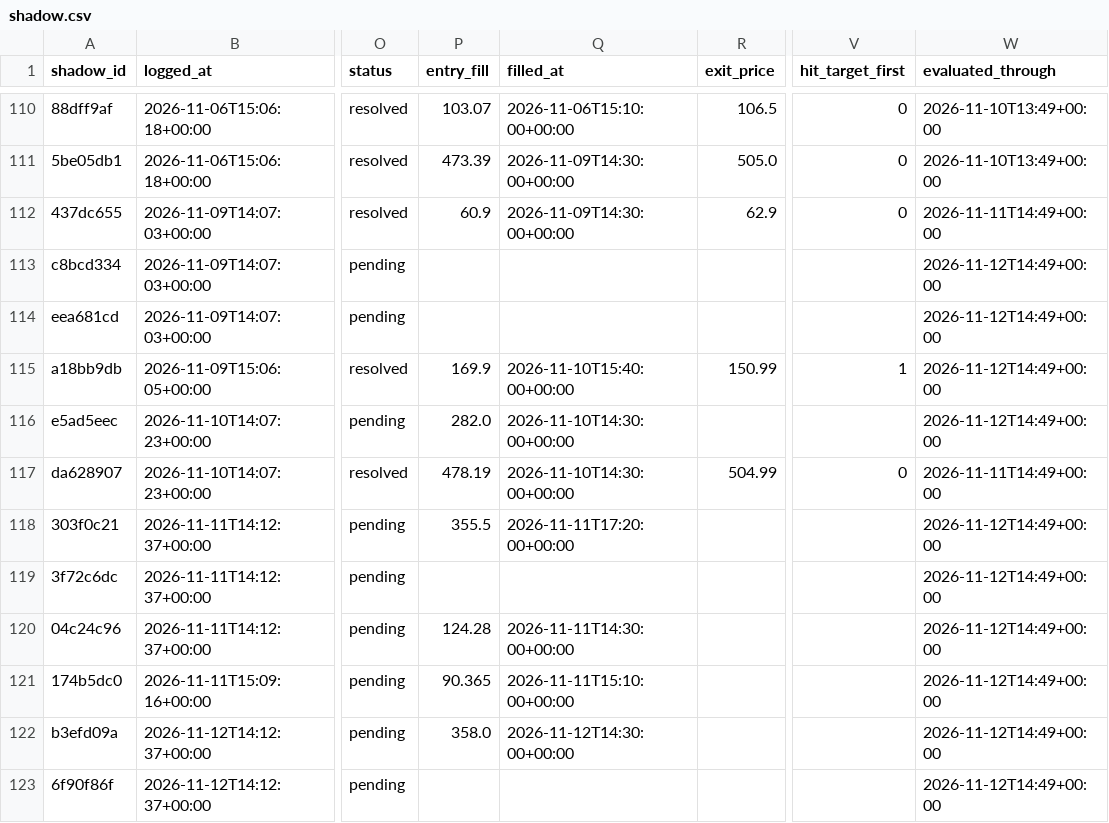
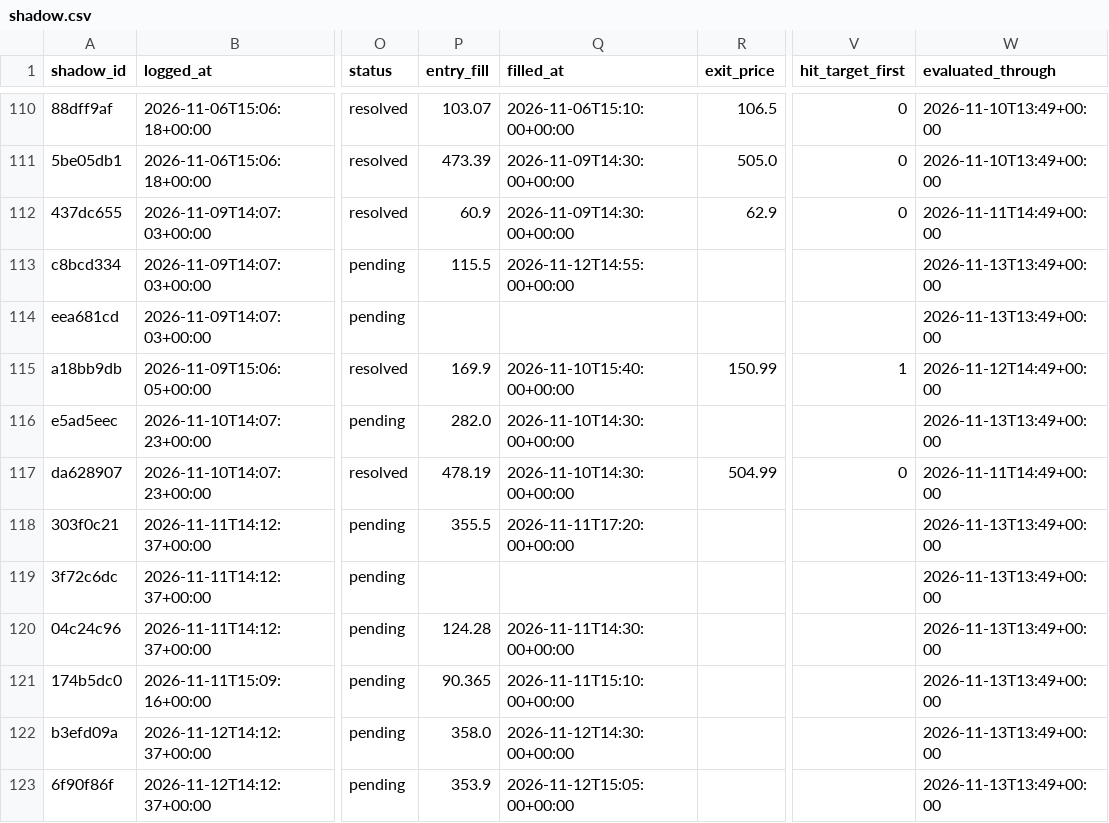
Before and after one commit to ConnorHampstead/claude-portfolio, a CSV file: shadow.csv, drawn as a sheet; only a part is shown, gaps mark what is left out; the diff covers the shown part only; the diff names each change by its address in the sheet, - before the commit and + after, or states it on an @@ line.

```diff
--- a/shadow.csv
+++ b/shadow.csv
-P113 (entry_fill): (empty)
+P113 (entry_fill): 115.5
-Q113 (filled_at): (empty)
+Q113 (filled_at): 2026-11-12T14:55:00+00:00
-W113:W114 (evaluated_through): 2026-11-12T14:49+00:00
+W113:W114 (evaluated_through): 2026-11-13T13:49+00:00
-W116 (evaluated_through): 2026-11-12T14:49+00:00
+W116 (evaluated_through): 2026-11-13T13:49+00:00
-W118:W123 (evaluated_through): 2026-11-12T14:49+00:00
+W118:W123 (evaluated_through): 2026-11-13T13:49+00:00
-P123 (entry_fill): (empty)
+P123 (entry_fill): 353.9
-Q123 (filled_at): (empty)
+Q123 (filled_at): 2026-11-12T15:05:00+00:00
```
Also changed, not shown: 3 added rows and 17 edited cells elsewhere in this file, journal.csv, state/equity.csv, 13 other files.
